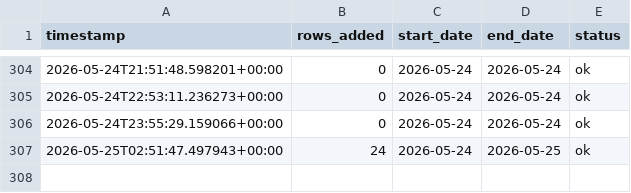
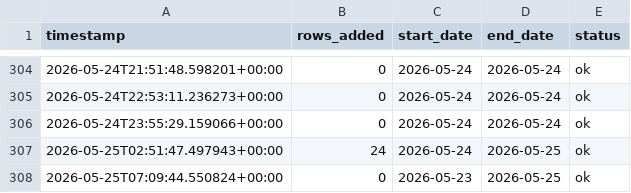
Before and after one commit to emaniftikharr/pm10_pm2.5, a CSV file: data/fetch_log.csv, drawn as a sheet; only a part is shown, gaps mark what is left out; the diff names each change by its address in the sheet, - before the commit and + after, or states it on an @@ line.

```diff
--- a/data/fetch_log.csv
+++ b/data/fetch_log.csv
+row 308: 2026-05-25T07:09:44.550824+00:00 | 0 | 2026-05-23 | 2026-05-25 | ok
```
Also changed, not shown: data/pipeline_log.csv.
